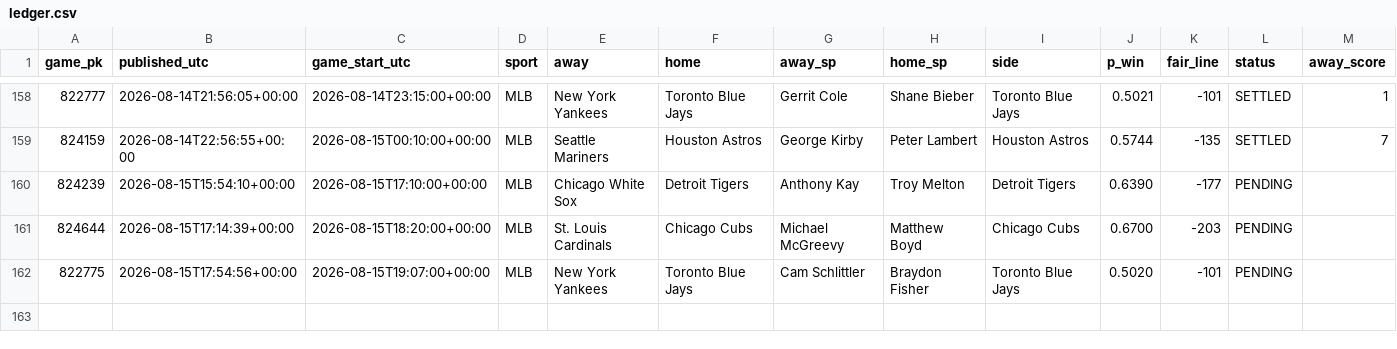
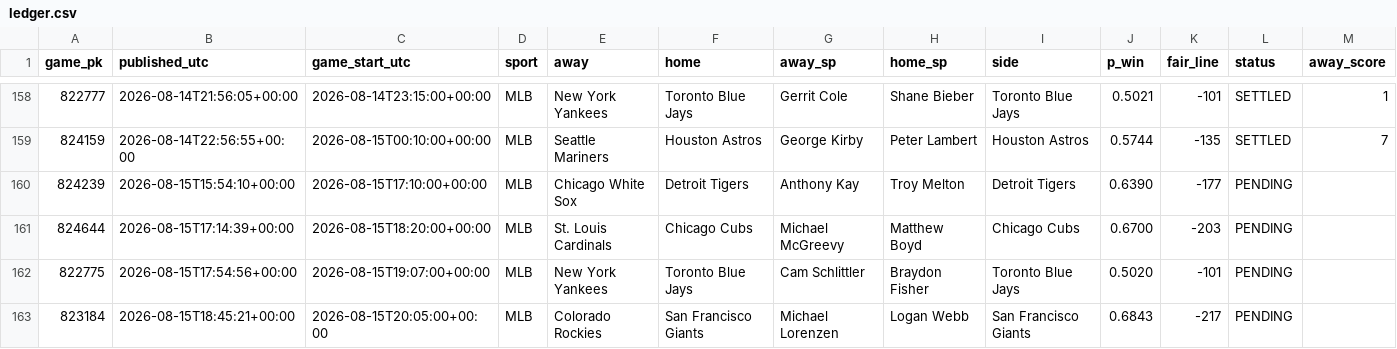
Before and after one commit to 2542609ontarioinc-wq/PickHub, a CSV file: ledger.csv, drawn as a sheet; only a part is shown, gaps mark what is left out; rows hold the shown columns only; the diff names each change by its address in the sheet, - before the commit and + after, or states it on an @@ line.

```diff
--- a/ledger.csv
+++ b/ledger.csv
+row 163: 823184 | 2026-08-15T18:45:21+00:00 | 2026-08-15T20:05:00+00:00 | MLB | Colorado Rockies | San Francisco Giants | Michael Lorenzen | Logan Webb | San Francisco Giants | 0.6843 | -217 | PENDING
```
Also changed, not shown: 1 other file.
